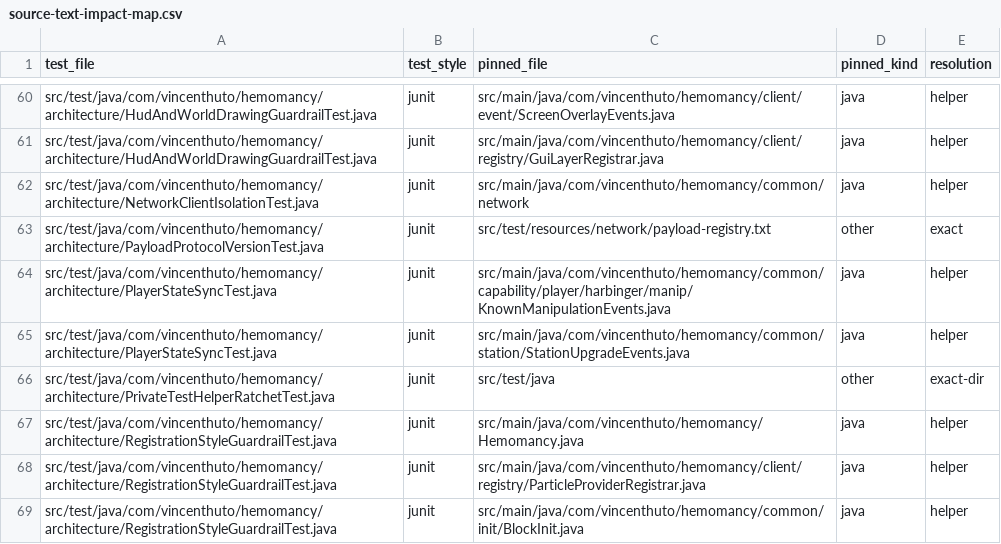
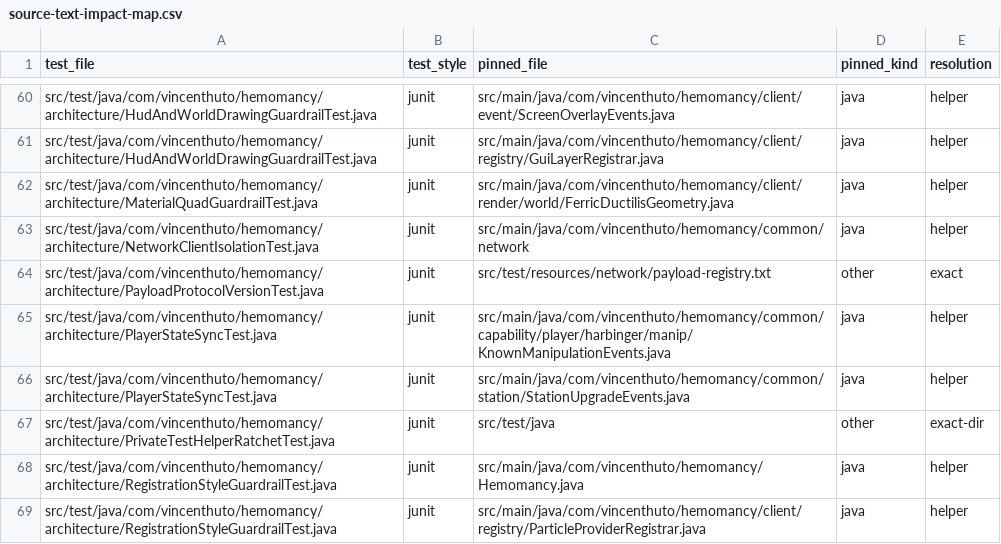
Before and after one commit to VincentHuto/Hemomancy, a CSV file: docs/architecture/evidence/source-text-impact-map.csv, drawn as a sheet; only a part is shown, gaps mark what is left out; the shorter side is filled out with more unchanged rows; the diff names each change by its address in the sheet, - before the commit and + after, or states it on an @@ line.

```diff
--- a/docs/architecture/evidence/source-text-impact-map.csv
+++ b/docs/architecture/evidence/source-text-impact-map.csv
+row 62: src/test/java/com/vincenthuto/hemomancy/architecture/MaterialQuadGuardrailTest.java | junit | src/main/java/com/vincenthuto/hemomancy/client/render/world/FerricDuctilisGeometry.java | java | helper
```
Also changed, not shown: 12 other files.
